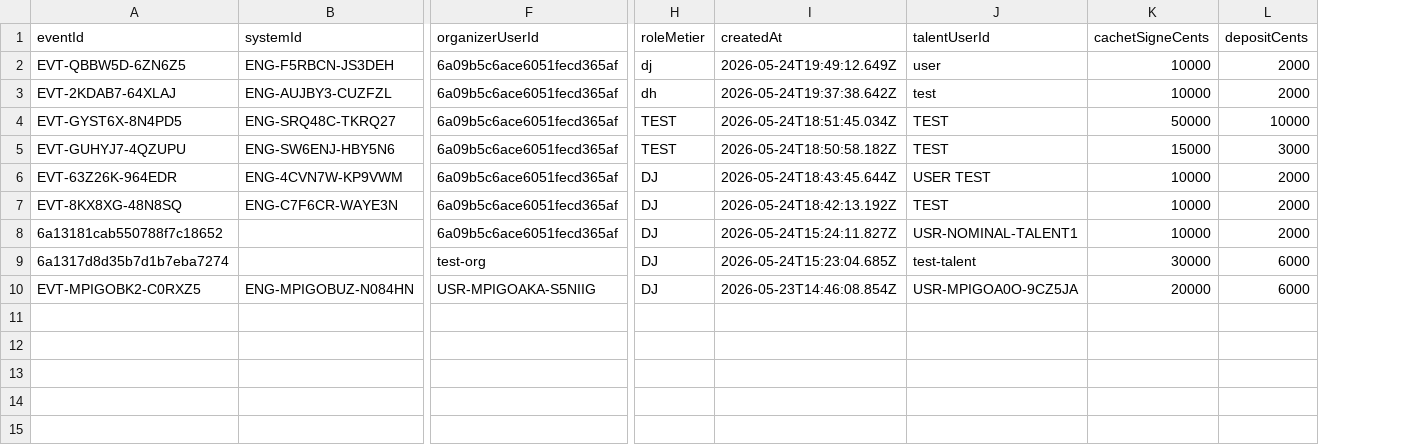
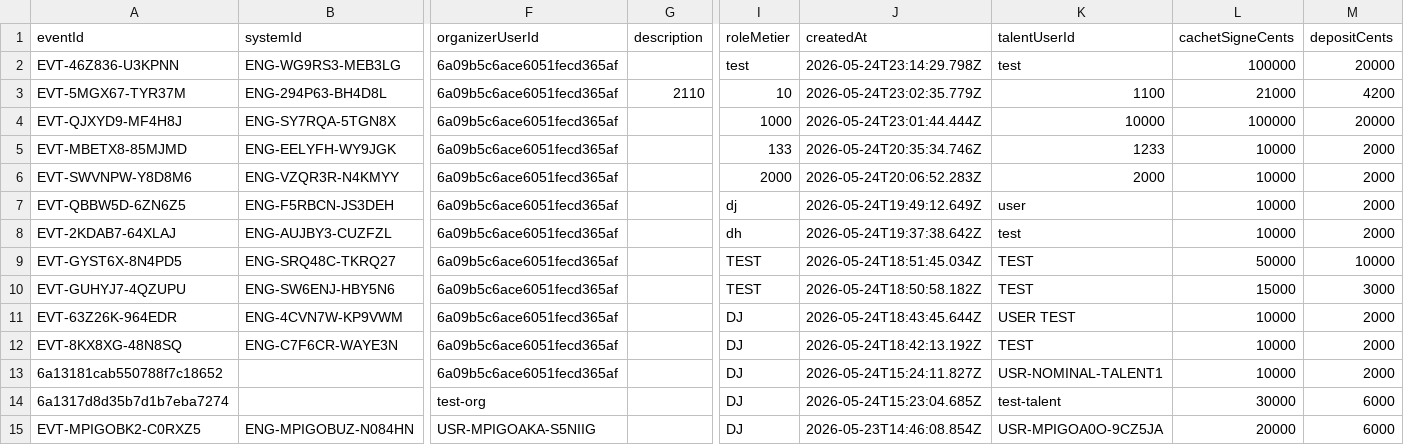
Before and after one commit to reseau-spec/microrave-v3, a CSV file: codeBase44_v3/dataBase/Engagement_export.csv, drawn as a sheet; only a part is shown, gaps mark what is left out; addresses are those after the commit; rows hold the shown columns only; the diff names each change by its address in the sheet, - before the commit and + after, or states it on an @@ line.

```diff
--- a/codeBase44_v3/dataBase/Engagement_export.csv
+++ b/codeBase44_v3/dataBase/Engagement_export.csv
+column G (description), empty
+row 2: EVT-46Z836-U3KPNN | ENG-WG9RS3-MEB3LG | 6a09b5c6ace6051fecd365af |  | test | 2026-05-24T23:14:29.798Z | test | 100000 | 20000
+row 3: EVT-5MGX67-TYR37M | ENG-294P63-BH4D8L | 6a09b5c6ace6051fecd365af | 2110 | 10 | 2026-05-24T23:02:35.779Z | 1100 | 21000 | 4200
+row 4: EVT-QJXYD9-MF4H8J | ENG-SY7RQA-5TGN8X | 6a09b5c6ace6051fecd365af |  | 1000 | 2026-05-24T23:01:44.444Z | 10000 | 100000 | 20000
+row 5: EVT-MBETX8-85MJMD | ENG-EELYFH-WY9JGK | 6a09b5c6ace6051fecd365af |  | 133 | 2026-05-24T20:35:34.746Z | 1233 | 10000 | 2000
+row 6: EVT-SWVNPW-Y8D8M6 | ENG-VZQR3R-N4KMYY | 6a09b5c6ace6051fecd365af |  | 2000 | 2026-05-24T20:06:52.283Z | 2000 | 10000 | 2000
```
Also changed, not shown: codeBase44_v3/dataBase/EventPaymentRequest_export.csv, codeBase44_v3/dataBase/Event_export.csv, 11 other files.
